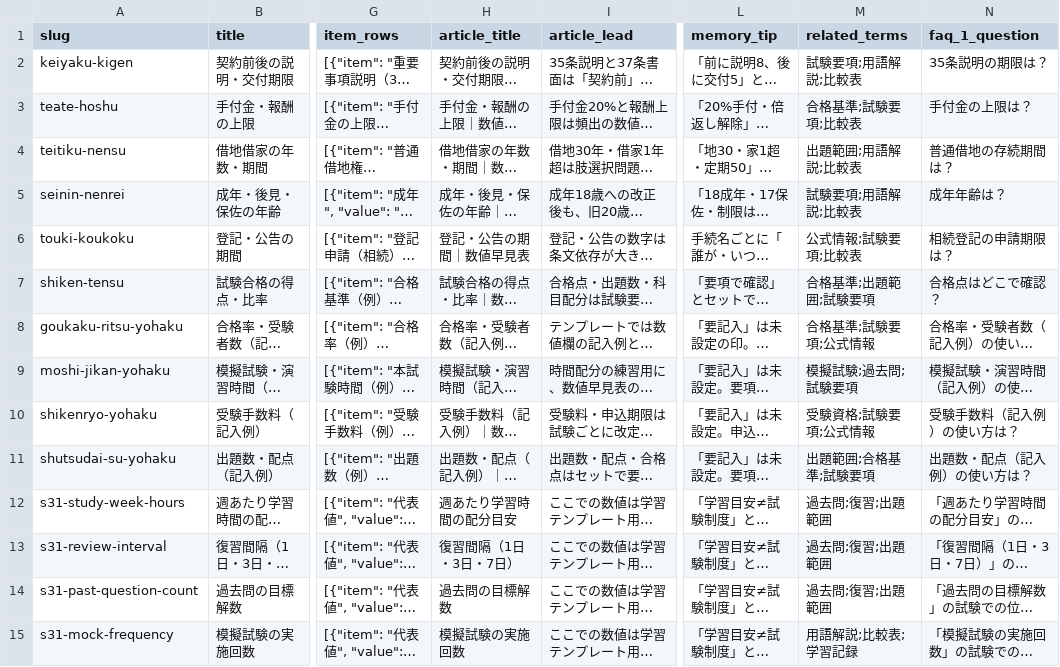
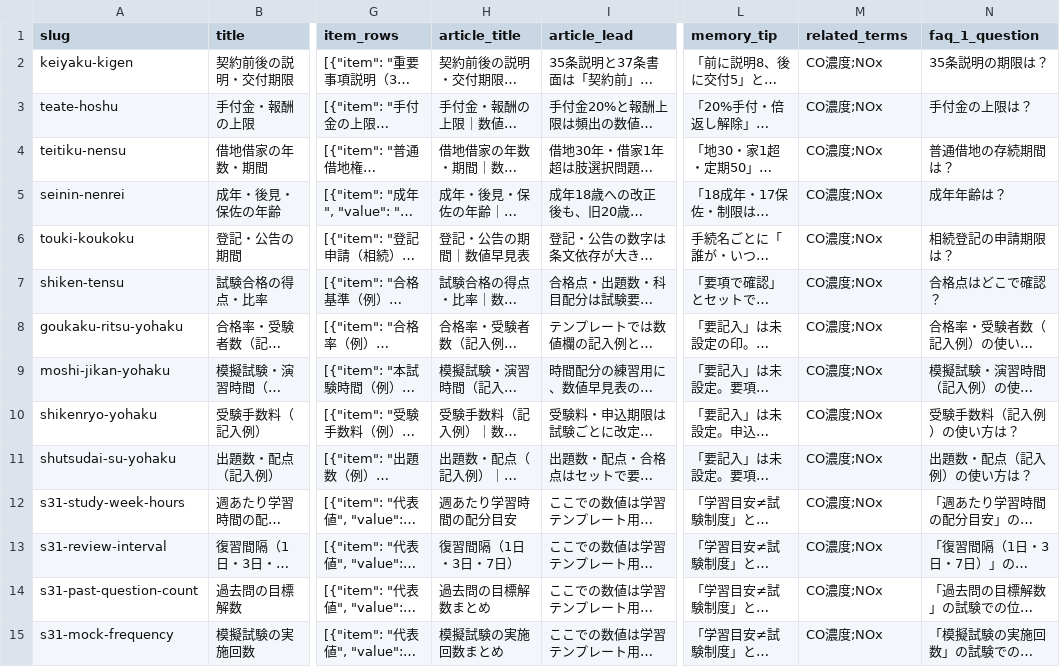
Before and after one commit to takkenshiken2026-sudo/boiler-master, a CSV file: data/numbers.csv, drawn as a sheet; only a part is shown, gaps mark what is left out; long unchanged cells end in …; the diff covers the shown part only; the diff names each change by its address in the sheet, - before the commit and + after, or states it on an @@ line.

```diff
--- a/data/numbers.csv
+++ b/data/numbers.csv
-M2 (related_terms): 試験要項;用語解説;比較表
+M2 (related_terms): CO濃度;NOx
-M3 (related_terms): 合格基準;試験要項;比較表
+M3 (related_terms): CO濃度;NOx
-M4 (related_terms): 出題範囲;用語解説;比較表
+M4 (related_terms): CO濃度;NOx
-M5 (related_terms): 試験要項;用語解説;比較表
+M5 (related_terms): CO濃度;NOx
-M6 (related_terms): 公式情報;試験要項;比較表
+M6 (related_terms): CO濃度;NOx
-M7 (related_terms): 合格基準;出題範囲;試験要項
+M7 (related_terms): CO濃度;NOx
-M8 (related_terms): 合格基準;試験要項;公式情報
+M8 (related_terms): CO濃度;NOx
-M9 (related_terms): 模擬試験;過去問;試験要項
+M9 (related_terms): CO濃度;NOx
-M10 (related_terms): 受験資格;試験要項;公式情報
+M10 (related_terms): CO濃度;NOx
-M11 (related_terms): 出題範囲;合格基準;試験要項
+M11 (related_terms): CO濃度;NOx
-M12:M14 (related_terms): 過去問;復習;出題範囲
+M12:M14 (related_terms): CO濃度;NOx
-H14 (article_title): 過去問の目標解数
+H14 (article_title): 過去問の目標解数まとめ
-H15 (article_title): 模擬試験の実施回数
+H15 (article_title): 模擬試験の実施回数まとめ
-M15 (related_terms): 用語解説;比較表;学習記録
+M15 (related_terms): CO濃度;NOx
```
Also changed, not shown: 93 edited cells elsewhere in this file, data/comparisons.csv, data/mistakes.csv, 8 other files.
